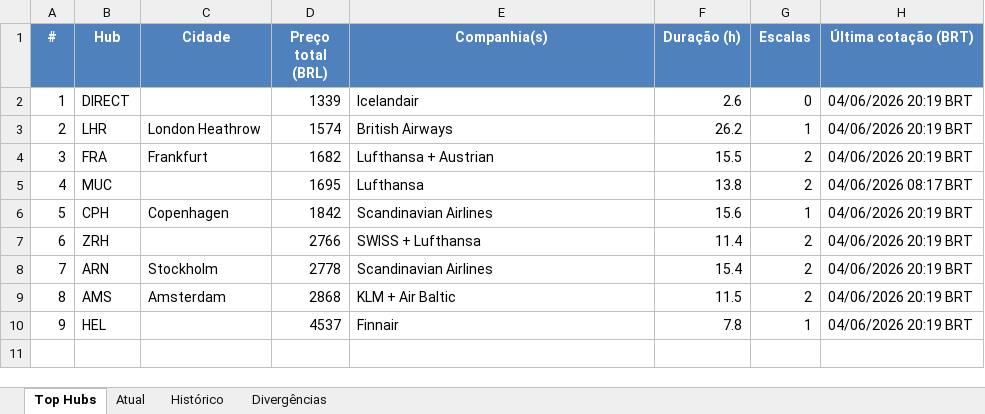
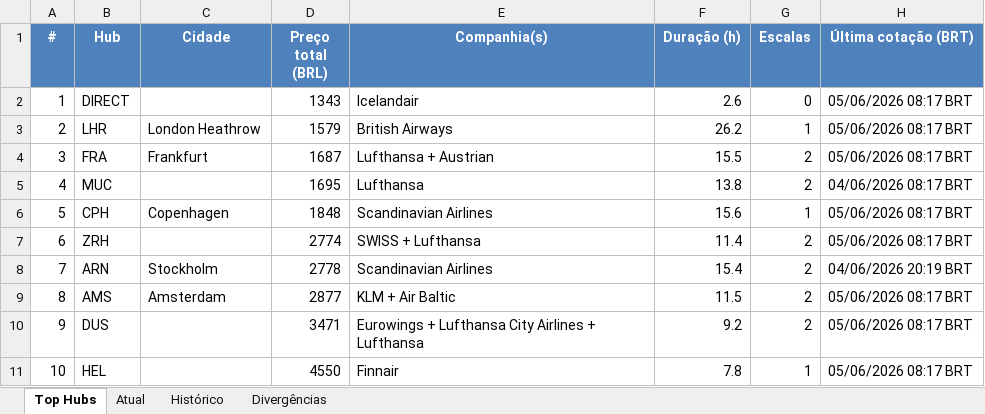
Before and after one commit to VoxJurTech/flight-monitor-dub-kef, an Excel workbook: docs/flights.xlsx, sheet Top Hubs, drawn as a sheet; values as stored, in another font and other column widths than the file's, no borders; conditional formats not drawn; addresses are those after the commit; the diff names each change by its address in the sheet, - before the commit and + after, or states it on an @@ line.

```diff
--- a/docs/flights.xlsx (sheet Top Hubs)
+++ b/docs/flights.xlsx (sheet Top Hubs)
-D2 (Preço total (BRL)): 1339
+D2 (Preço total (BRL)): 1343
-H2:H4 (Última cotação (BRT)): 04/06/2026 20:19 BRT
+H2:H4 (Última cotação (BRT)): 05/06/2026 08:17 BRT
-D3 (Preço total (BRL)): 1574
+D3 (Preço total (BRL)): 1579
-D4 (Preço total (BRL)): 1682
+D4 (Preço total (BRL)): 1687
-D6 (Preço total (BRL)): 1842
+D6 (Preço total (BRL)): 1848
-H6:H7 (Última cotação (BRT)): 04/06/2026 20:19 BRT
+H6:H7 (Última cotação (BRT)): 05/06/2026 08:17 BRT
-D7 (Preço total (BRL)): 2766
+D7 (Preço total (BRL)): 2774
-D9 (Preço total (BRL)): 2868
+D9 (Preço total (BRL)): 2877
-H9 (Última cotação (BRT)): 04/06/2026 20:19 BRT
+H9 (Última cotação (BRT)): 05/06/2026 08:17 BRT
+row 10: 9 | DUS |  | 3471 | Eurowings + Lufthansa City Airlines + Lufthansa | 9.2 | 2 | 05/06/2026 08:17 BRT
@@ column A (#) renumbered from row 11 down @@
-D11 (Preço total (BRL)): 4537
+D11 (Preço total (BRL)): 4550
-H11 (Última cotação (BRT)): 04/06/2026 20:19 BRT
+H11 (Última cotação (BRT)): 05/06/2026 08:17 BRT
```
Also changed, not shown: sheet Histórico, sheet Atual, 2 other files.
